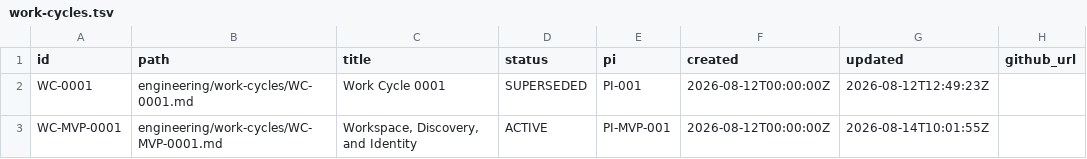
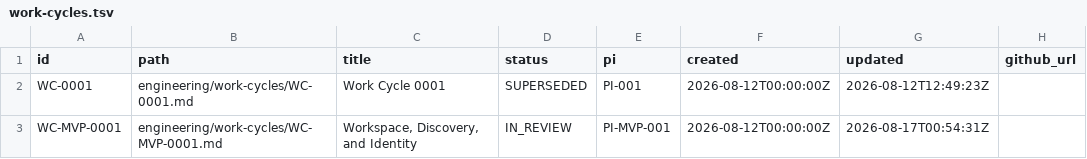
Before and after one commit to monad-framework/monad, a TSV file: .eos/work-cycles.tsv, drawn as a sheet.

```diff
--- a/.eos/work-cycles.tsv
+++ b/.eos/work-cycles.tsv
@@ -2,2 +2,2 @@ id	path	title	status	pi	created	updated	github_url
 WC-0001	engineering/work-cycles/WC-0001.md	Work Cycle 0001	SUPERSEDED	PI-001	2026-08-12T00:00:00Z	2026-08-12T12:49:23Z	
-WC-MVP-0001	engineering/work-cycles/WC-MVP-0001.md	Workspace, Discovery, and Identity	ACTIVE	PI-MVP-001	2026-08-12T00:00:00Z	2026-08-14T10:01:55Z	
+WC-MVP-0001	engineering/work-cycles/WC-MVP-0001.md	Workspace, Discovery, and Identity	IN_REVIEW	PI-MVP-001	2026-08-12T00:00:00Z	2026-08-17T00:54:31Z	
```
Also changed, not shown: 6 other files.
